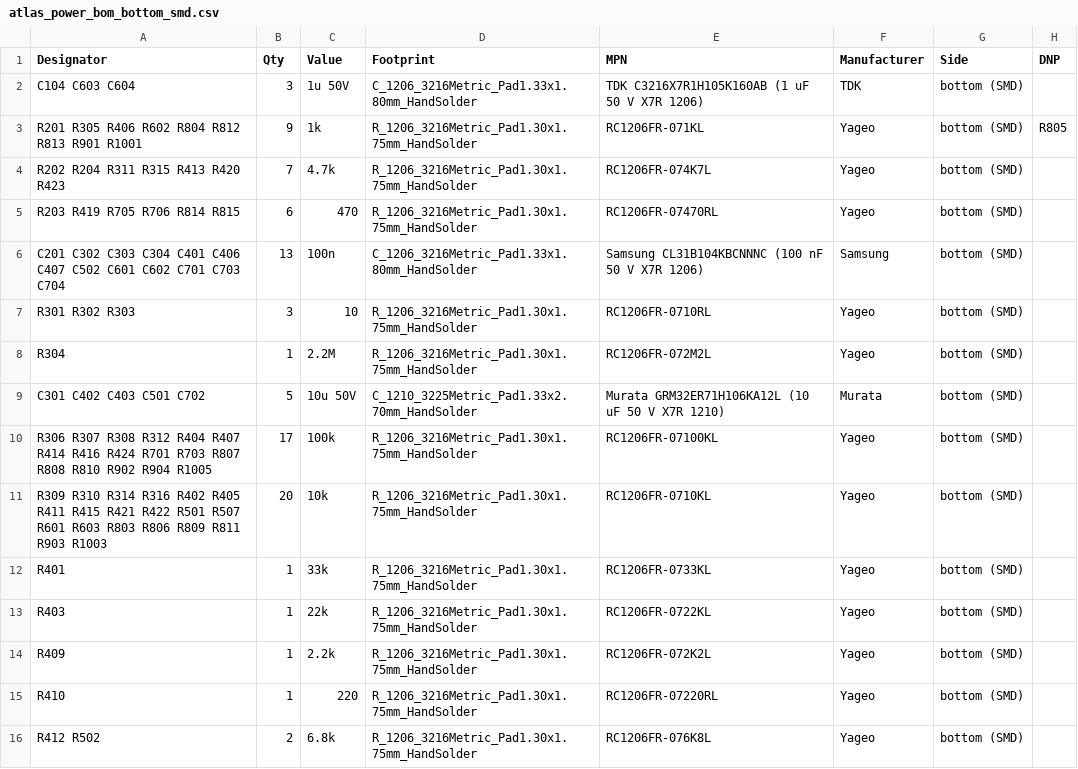
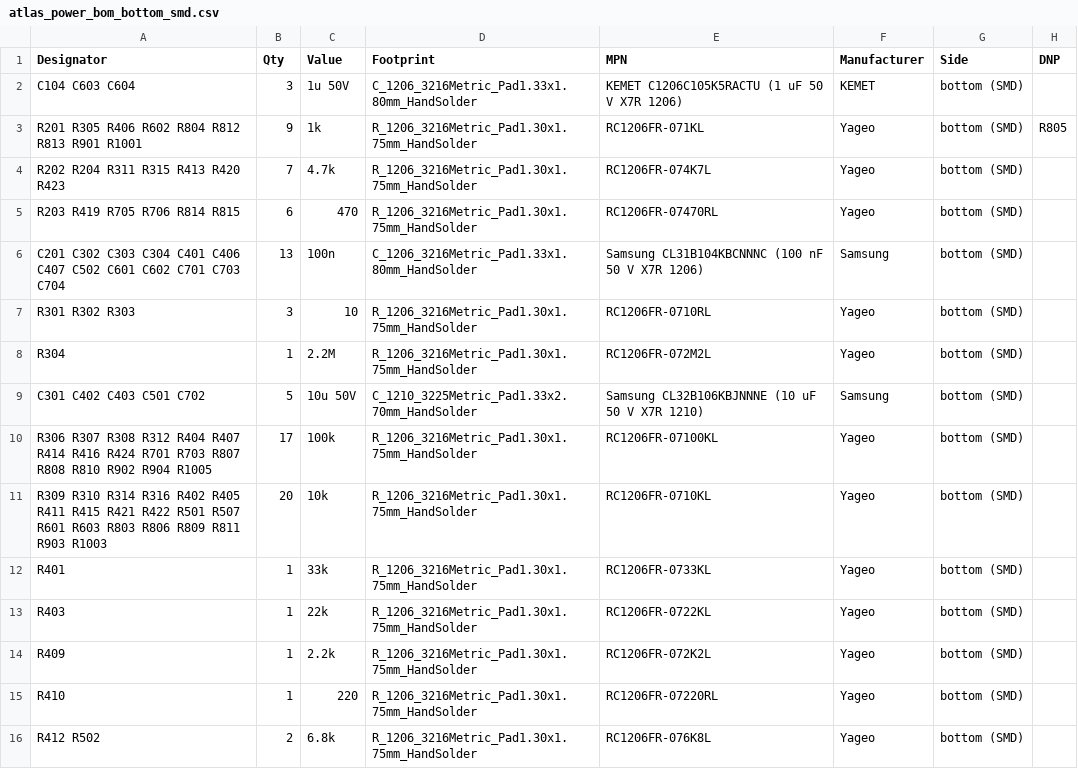
Before and after one commit to AtlasAutoware/car1v2, a CSV file: boards/power/out/fab/atlas_power_bom_bottom_smd.csv, drawn as a sheet; only a part is shown.

```diff
--- a/boards/power/out/fab/atlas_power_bom_bottom_smd.csv
+++ b/boards/power/out/fab/atlas_power_bom_bottom_smd.csv
@@ -1,3 +1,3 @@
 Designator,Qty,Value,Footprint,MPN,Manufacturer,Side,DNP
-C104 C603 C604,3,1u 50V,C_1206_3216Metric_Pad1.33x1.80mm_HandSolder,TDK C3216X7R1H105K160AB (1 uF 50 V X7R 1206),TDK,bottom (SMD),
+C104 C603 C604,3,1u 50V,C_1206_3216Metric_Pad1.33x1.80mm_HandSolder,KEMET C1206C105K5RACTU (1 uF 50 V X7R 1206),KEMET,bottom (SMD),
 R201 R305 R406 R602 R804 R812 R813 R901 R1001,9,1k,R_1206_3216Metric_Pad1.30x1.75mm_HandSolder,RC1206FR-071KL,Yageo,bottom (SMD),R805
@@ -8,3 +8,3 @@ R301 R302 R303,3,10,R_1206_3216Metric_Pad1.30x1.75mm_HandSolder,RC1206FR-0710RL,
 R304,1,2.2M,R_1206_3216Metric_Pad1.30x1.75mm_HandSolder,RC1206FR-072M2L,Yageo,bottom (SMD),
-C301 C402 C403 C501 C702,5,10u 50V,C_1210_3225Metric_Pad1.33x2.70mm_HandSolder,Murata GRM32ER71H106KA12L (10 uF 50 V X7R 1210),Murata,bottom (SMD),
+C301 C402 C403 C501 C702,5,10u 50V,C_1210_3225Metric_Pad1.33x2.70mm_HandSolder,Samsung CL32B106KBJNNNE (10 uF 50 V X7R 1210),Samsung,bottom (SMD),
 R306 R307 R308 R312 R404 R407 R414 R416 R424 R701 R703 R807 R808 R810 R902 R904 R1005,17,100k,R_1206_3216Metric_Pad1.30x1.75mm_HandSolder,RC1206FR-07100KL,Yageo,bottom (SMD),
```
Also changed, not shown: boards/power/out/fab/atlas_power_bom.csv, bom/car1v2/power_board_stage1.csv, 20 other files.
